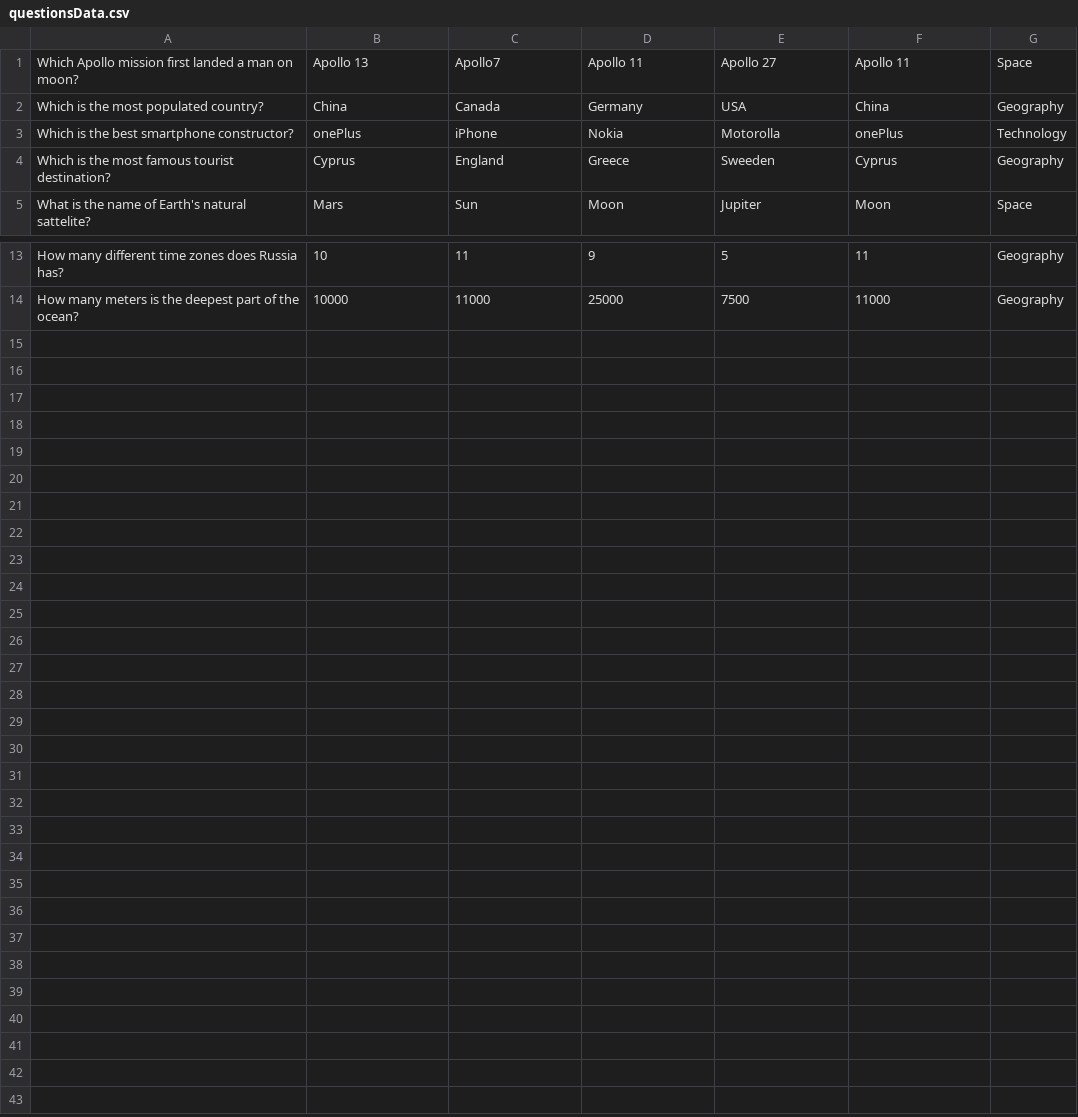
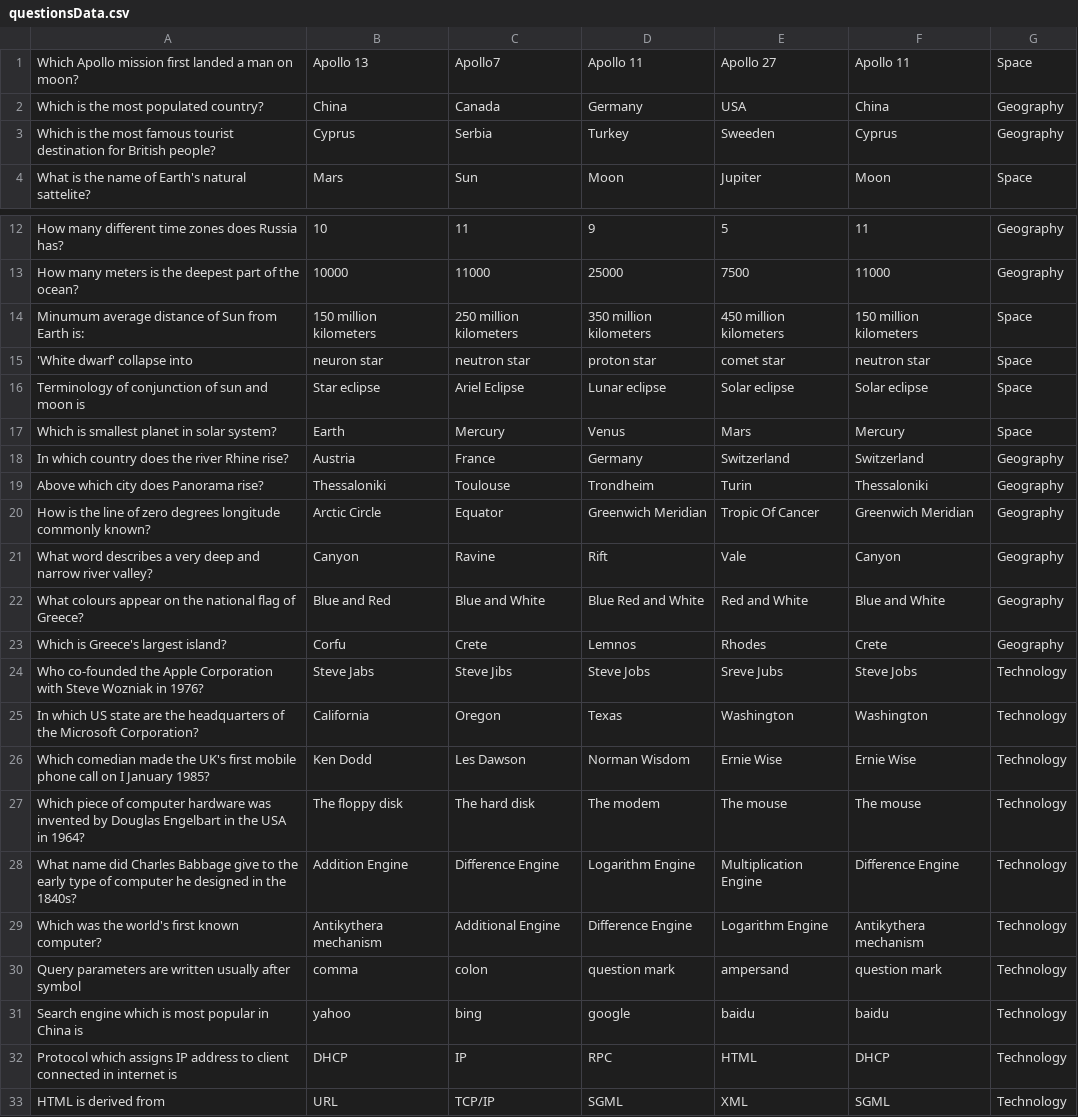
Before and after one commit to Neofytos96/Quiz-Game-DQS, a CSV file: questionsData.csv, drawn as a sheet; only a part is shown, gaps mark what is left out.

Commit message:
out
questions file

```diff
--- a/questionsData.csv
+++ b/questionsData.csv
@@ -2,4 +2,3 @@ Which Apollo mission first landed a man on moon?,Apollo 13,Apollo7,Apollo 11,Apo
 Which is the most populated country?,China,Canada,Germany,USA,China,Geography
-Which is the best smartphone constructor?,onePlus,iPhone,Nokia,Motorolla,onePlus,Technology
-Which is the most famous tourist destination?,Cyprus,England,Greece,Sweeden,Cyprus,Geography
+Which is the most famous tourist destination for British people?,Cyprus,Serbia,Turkey,Sweeden,Cyprus,Geography
 What is the name of Earth's natural sattelite?,Mars,Sun,Moon,Jupiter,Moon,Space
@@ -14 +13,21 @@ How many different time zones does Russia has?,10,11,9,5,11,Geography
 How many meters is the deepest part of the ocean? ,10000,11000,25000,7500,11000,Geography
+Minumum average distance of Sun from Earth is:,150 million kilometers,250 million kilometers,350 million kilometers,450 million kilometers,150 million kilometers,Space
+'White dwarf' collapse into,neuron star,neutron star,proton star,comet star,neutron star,Space
+Terminology of conjunction of sun and moon is,Star eclipse,Ariel Eclipse,Lunar eclipse,Solar eclipse,Solar eclipse,Space
+Which is smallest planet in solar system?,Earth,Mercury,Venus,Mars,Mercury,Space
+In which country does the river Rhine rise?,Austria,France,Germany,Switzerland,Switzerland,Geography
+Above which city does Panorama rise?,Thessaloniki,Toulouse,Trondheim,Turin,Thessaloniki,Geography
+How is the line of zero degrees longitude commonly known?,Arctic Circle,Equator,Greenwich Meridian,Tropic Of Cancer,Greenwich Meridian,Geography
+What word describes a very deep and narrow river valley?,Canyon,Ravine,Rift,Vale,Canyon,Geography
+What colours appear on the national flag of Greece?,Blue and Red,Blue and White,Blue Red and White,Red and White,Blue and White,Geography
+Which is Greece's largest island?,Corfu,Crete,Lemnos,Rhodes,Crete,Geography
+Who co-founded the Apple Corporation with Steve Wozniak in 1976?,Steve Jabs,Steve Jibs,Steve Jobs,Sreve Jubs,Steve Jobs,Technology
+In which US state are the headquarters of the Microsoft Corporation?,California,Oregon,Texas,Washington,Washington,Technology
+Which comedian made the UK's first mobile phone call on I January 1985?,Ken Dodd,Les Dawson,Norman Wisdom,Ernie Wise,Ernie Wise,Technology
+Which piece of computer hardware was invented by Douglas Engelbart in the USA in 1964?,The floppy disk,The hard disk,The modem,The mouse,The mouse,Technology
+What name did Charles Babbage give to the early type of computer he designed in the 1840s?,Addition Engine,Difference Engine,Logarithm Engine,Multiplication Engine,Difference Engine,Technology
+Which was the world's first known computer?,Antikythera mechanism,Additional Engine,Difference Engine,Logarithm Engine,Antikythera mechanism,Technology
+Query parameters are written usually after symbol,comma,colon,question mark,ampersand,question mark,Technology
+Search engine which is most popular in China is,yahoo,bing,google,baidu,baidu,Technology
+Protocol which assigns IP address to client connected in internet is,DHCP,IP,RPC,HTML,DHCP,Technology
+HTML is derived from,URL,TCP/IP,SGML,XML,SGML,Technology
```
